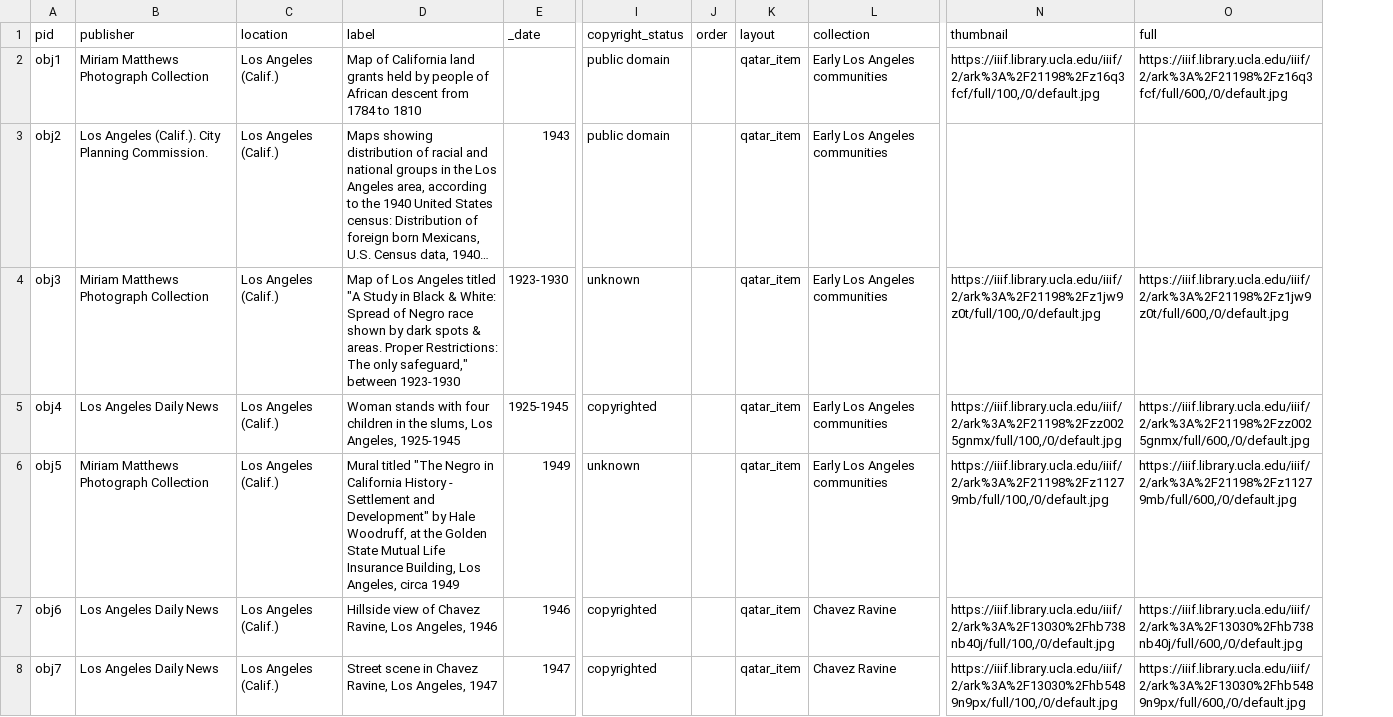
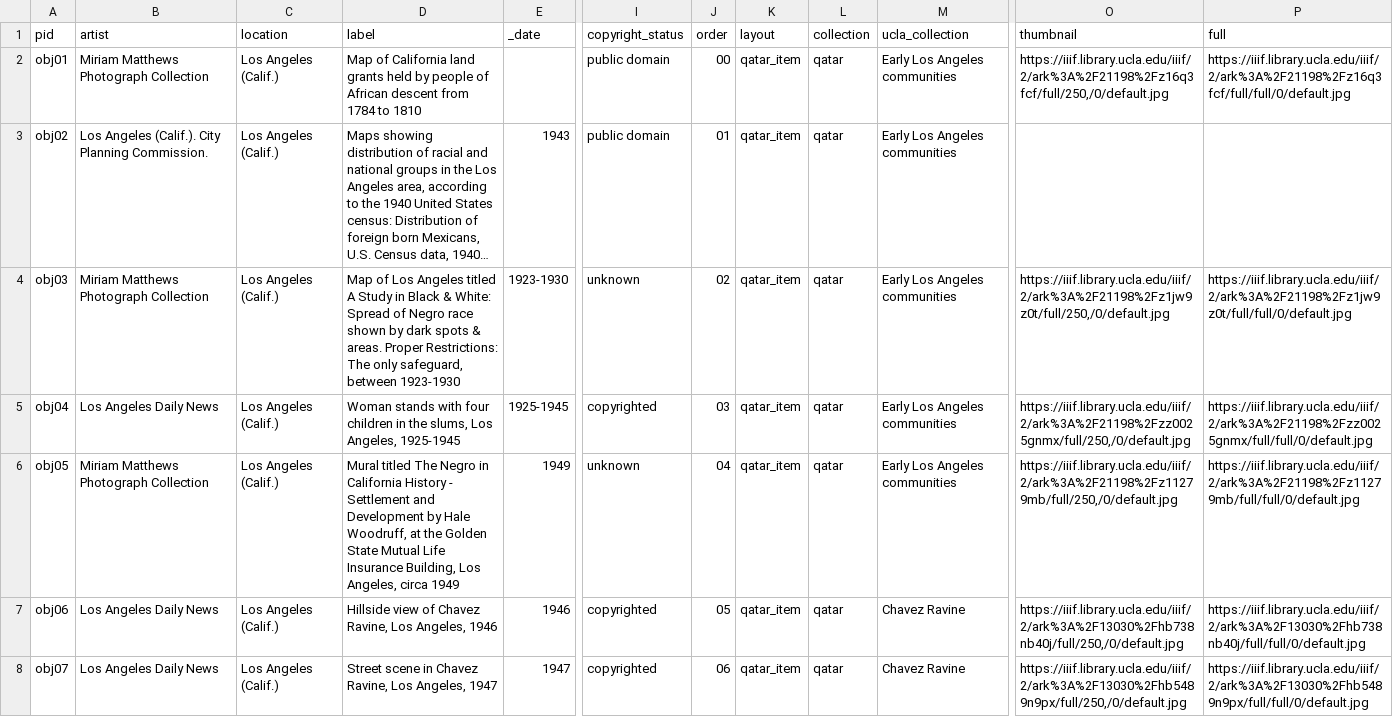
Before and after one commit to UCLALibrary/lahousing, a CSV file: _data/lahousing.csv, drawn as a sheet; only a part is shown, gaps mark what is left out; long unchanged cells end in …; addresses are those after the commit; ↵ is a line break in a cell; the diff covers the shown part only; the diff names each change by its address in the sheet, - before the commit and + after, or states it on an @@ line.

Commit message:
update lahousing csv

```diff
--- a/_data/lahousing.csv
+++ b/_data/lahousing.csv
+column L (collection), rows 2-8: all qatar
-B1: publisher
+B1: artist
-M1: collection
+M1: ucla_collection
-A2 (pid): obj1
+A2 (pid): obj01
-J2 (order): (empty)
+J2 (order): 00
-O2 (thumbnail): https://iiif.library.ucla.edu/iiif/2/ark%3A%2F21198%2Fz16q3fcf/full/100,/0/default.jpg
+O2 (thumbnail): https://iiif.library.ucla.edu/iiif/2/ark%3A%2F21198%2Fz16q3fcf/full/250,/0/default.jpg
-P2 (full): https://iiif.library.ucla.edu/iiif/2/ark%3A%2F21198%2Fz16q3fcf/full/600,/0/default.jpg
+P2 (full): https://iiif.library.ucla.edu/iiif/2/ark%3A%2F21198%2Fz16q3fcf/full/full/0/default.jpg
-A3 (pid): obj2
+A3 (pid): obj02
-J3 (order): (empty)
+J3 (order): 01
-A4 (pid): obj3
+A4 (pid): obj03
-D4 (label): …Angeles titled "A Study in Black & White: Spread of Negro race ↵ shown by dark spots & areas. Proper Restrictions: The only safeguard," ↵ between 1923-1930
+D4 (label): …Angeles titled A Study in Black & White: Spread of Negro race ↵ shown by dark spots & areas. Proper Restrictions: The only safeguard, ↵ between 1923-1930
-J4 (order): (empty)
+J4 (order): 02
-O4 (thumbnail): https://iiif.library.ucla.edu/iiif/2/ark%3A%2F21198%2Fz1jw9z0t/full/100,/0/default.jpg
+O4 (thumbnail): https://iiif.library.ucla.edu/iiif/2/ark%3A%2F21198%2Fz1jw9z0t/full/250,/0/default.jpg
-P4 (full): https://iiif.library.ucla.edu/iiif/2/ark%3A%2F21198%2Fz1jw9z0t/full/600,/0/default.jpg
+P4 (full): https://iiif.library.ucla.edu/iiif/2/ark%3A%2F21198%2Fz1jw9z0t/full/full/0/default.jpg
-A5 (pid): obj4
+A5 (pid): obj04
-J5 (order): (empty)
+J5 (order): 03
-O5 (thumbnail): https://iiif.library.ucla.edu/iiif/2/ark%3A%2F21198%2Fzz0025gnmx/full/100,/0/default.jpg
+O5 (thumbnail): https://iiif.library.ucla.edu/iiif/2/ark%3A%2F21198%2Fzz0025gnmx/full/250,/0/default.jpg
-P5 (full): https://iiif.library.ucla.edu/iiif/2/ark%3A%2F21198%2Fzz0025gnmx/full/600,/0/default.jpg
+P5 (full): https://iiif.library.ucla.edu/iiif/2/ark%3A%2F21198%2Fzz0025gnmx/full/full/0/default.jpg
-A6 (pid): obj5
+A6 (pid): obj05
-D6 (label): Mural titled "The Negro in California History - Settlement and Development" by Hale…
+D6 (label): Mural titled The Negro in California History - Settlement and Development by Hale…
-J6 (order): (empty)
+J6 (order): 04
-O6 (thumbnail): https://iiif.library.ucla.edu/iiif/2/ark%3A%2F21198%2Fz11279mb/full/100,/0/default.jpg
+O6 (thumbnail): https://iiif.library.ucla.edu/iiif/2/ark%3A%2F21198%2Fz11279mb/full/250,/0/default.jpg
-P6 (full): https://iiif.library.ucla.edu/iiif/2/ark%3A%2F21198%2Fz11279mb/full/600,/0/default.jpg
+P6 (full): https://iiif.library.ucla.edu/iiif/2/ark%3A%2F21198%2Fz11279mb/full/full/0/default.jpg
-A7 (pid): obj6
+A7 (pid): obj06
-J7 (order): (empty)
+J7 (order): 05
-O7 (thumbnail): https://iiif.library.ucla.edu/iiif/2/ark%3A%2F13030%2Fhb738nb40j/full/100,/0/default.jpg
+O7 (thumbnail): https://iiif.library.ucla.edu/iiif/2/ark%3A%2F13030%2Fhb738nb40j/full/250,/0/default.jpg
-P7 (full): https://iiif.library.ucla.edu/iiif/2/ark%3A%2F13030%2Fhb738nb40j/full/600,/0/default.jpg
+P7 (full): https://iiif.library.ucla.edu/iiif/2/ark%3A%2F13030%2Fhb738nb40j/full/full/0/default.jpg
-A8 (pid): obj7
+A8 (pid): obj07
-J8 (order): (empty)
+J8 (order): 06
-O8 (thumbnail): https://iiif.library.ucla.edu/iiif/2/ark%3A%2F13030%2Fhb5489n9px/full/100,/0/default.jpg
+O8 (thumbnail): https://iiif.library.ucla.edu/iiif/2/ark%3A%2F13030%2Fhb5489n9px/full/250,/0/default.jpg
-P8 (full): https://iiif.library.ucla.edu/iiif/2/ark%3A%2F13030%2Fhb5489n9px/full/600,/0/default.jpg
+P8 (full): https://iiif.library.ucla.edu/iiif/2/ark%3A%2F13030%2Fhb5489n9px/full/full/0/default.jpg
```
Also changed, not shown: 57 edited cells elsewhere in this file.
